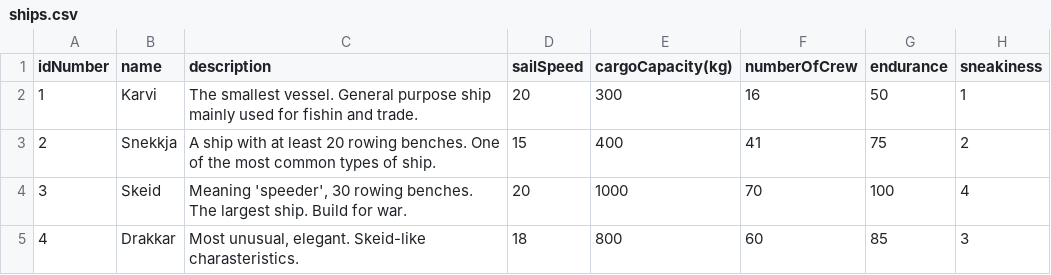
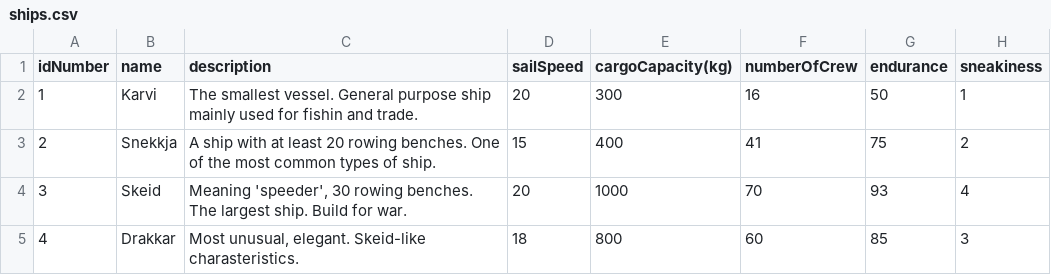
Before and after one commit to HeloisaBalzaretti/IslandTrader, a CSV file: csvFiles/ships.csv, drawn as a sheet.

```diff
--- a/csvFiles/ships.csv
+++ b/csvFiles/ships.csv
@@ -3,3 +3,3 @@ idNumber|name|description|sailSpeed|cargoCapacity(kg)|numberOfCrew|endurance|sne
 2|Snekkja|A ship with at least 20 rowing benches. One of the most common types of ship.|15|400|41|75|2
-3|Skeid|Meaning 'speeder', 30 rowing benches. The largest ship. Build for war.|20|1000|70|100|4
+3|Skeid|Meaning 'speeder', 30 rowing benches. The largest ship. Build for war.|20|1000|70|93|4
 4|Drakkar|Most unusual, elegant. Skeid-like charasteristics.|18|800|60|85|3
```
Also changed, not shown: 13 other files.
